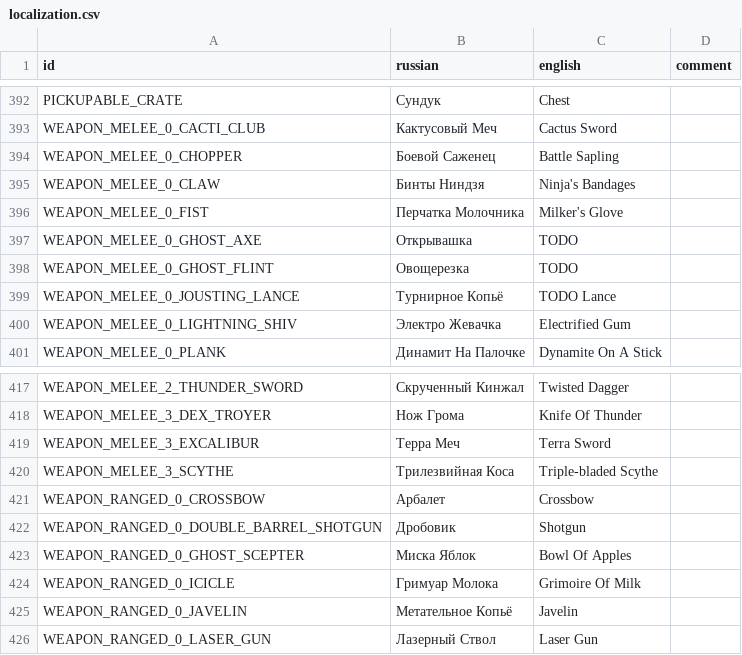
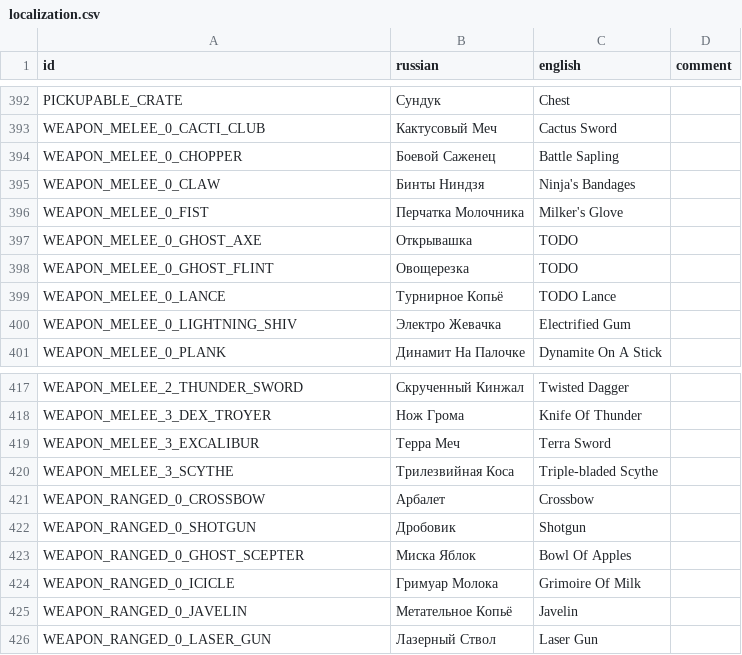
Before and after one commit to hulvdan/cookier, a CSV file: assets/localization.csv, drawn as a sheet; only a part is shown, gaps mark what is left out.

```diff
--- a/assets/localization.csv
+++ b/assets/localization.csv
@@ -398,3 +398,3 @@ WEAPON_MELEE_0_GHOST_AXE;Открывашка;TODO;
 WEAPON_MELEE_0_GHOST_FLINT;Овощерезка;TODO;
-WEAPON_MELEE_0_JOUSTING_LANCE;Турнирное Копьё;TODO Lance;
+WEAPON_MELEE_0_LANCE;Турнирное Копьё;TODO Lance;
 WEAPON_MELEE_0_LIGHTNING_SHIV;Электро Жевачка;Electrified Gum;
@@ -421,3 +421,3 @@ WEAPON_MELEE_3_SCYTHE;Трилезвийная Коса;Triple-bladed Scythe;
 WEAPON_RANGED_0_CROSSBOW;Арбалет;Crossbow;
-WEAPON_RANGED_0_DOUBLE_BARREL_SHOTGUN;Дробовик;Shotgun;
+WEAPON_RANGED_0_SHOTGUN;Дробовик;Shotgun;
 WEAPON_RANGED_0_GHOST_SCEPTER;Миска Яблок;Bowl Of Apples;
```
Also changed, not shown: 7 other files.
